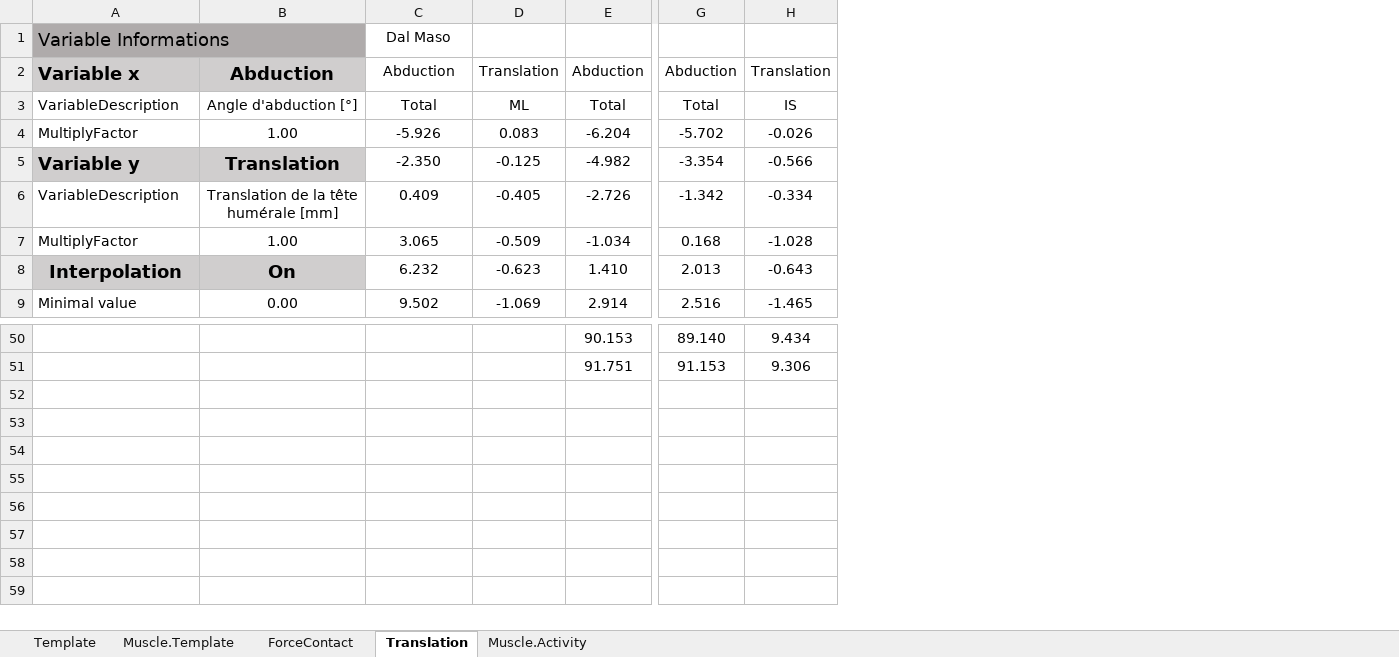
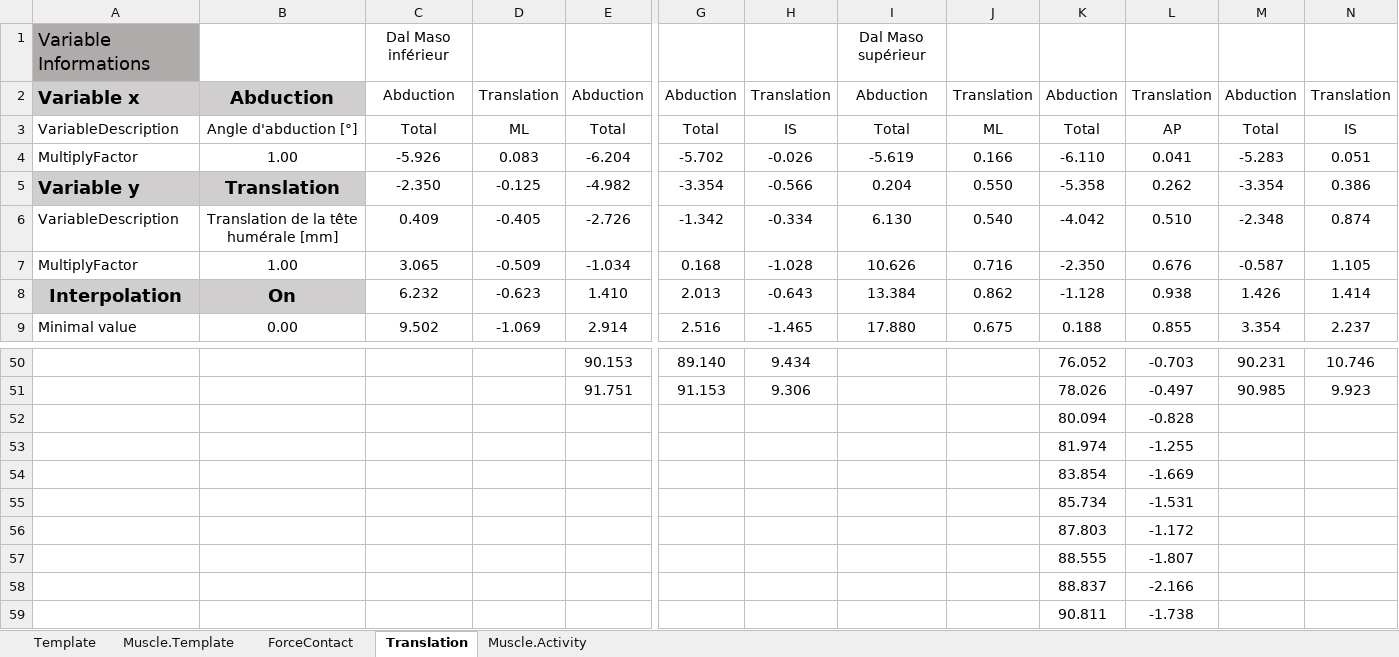
Before and after one commit to dansoyeux/Anybody_Package, an Excel workbook: Template/Template_importation_littérature.xlsx, sheet Translation, drawn as a sheet; only a part is shown, gaps mark what is left out; values as stored, in another font and other column widths than the file's, no borders; rows hold the shown columns only; the diff names each change by its address in the sheet, - before the commit and + after, or states it on an @@ line.

Commit message:
Documentation load litterature
manque update des templates

```diff
--- a/Template/Template_importation_littérature.xlsx (sheet Translation)
+++ b/Template/Template_importation_littérature.xlsx (sheet Translation)
+column I, rows 1-9: Dal Maso supérieur | Abduction | Total | -5.619 | 0.204 | 6.130 | 10.626 | 13.384 | 17.880
+column J, rows 2-9: Translation | ML | 0.166 | 0.550 | 0.540 | 0.716 | 0.862 | 0.675
+column K, rows 2-9: Abduction | Total | -6.110 | -5.358 | -4.042 | -2.350 | -1.128 | 0.188; rows 50-51: 76.052 | 78.026
+column L, rows 2-9: Translation | AP | 0.041 | 0.262 | 0.510 | 0.676 | 0.938 | 0.855; rows 50-51: -0.703 | -0.497
+column M, rows 2-9: Abduction | Total | -5.283 | -3.354 | -2.348 | -0.587 | 1.426 | 3.354; rows 50-51: 90.231 | 90.985
+column N, rows 2-9: Translation | IS | 0.051 | 0.386 | 0.874 | 1.105 | 1.414 | 2.237; rows 50-51: 10.746 | 9.923
-C1: Dal Maso
+C1: Dal Maso inférieur
+row 52:  |  |  |  |  |  |  |  |  | 80.094 | -0.828
+row 53:  |  |  |  |  |  |  |  |  | 81.974 | -1.255
+row 54:  |  |  |  |  |  |  |  |  | 83.854 | -1.669
+row 55:  |  |  |  |  |  |  |  |  | 85.734 | -1.531
+row 56:  |  |  |  |  |  |  |  |  | 87.803 | -1.172
+row 57:  |  |  |  |  |  |  |  |  | 88.555 | -1.807
+row 58:  |  |  |  |  |  |  |  |  | 88.837 | -2.166
+row 59:  |  |  |  |  |  |  |  |  | 90.811 | -1.738
```
Also changed, not shown: sheet Template, 4 other files.
